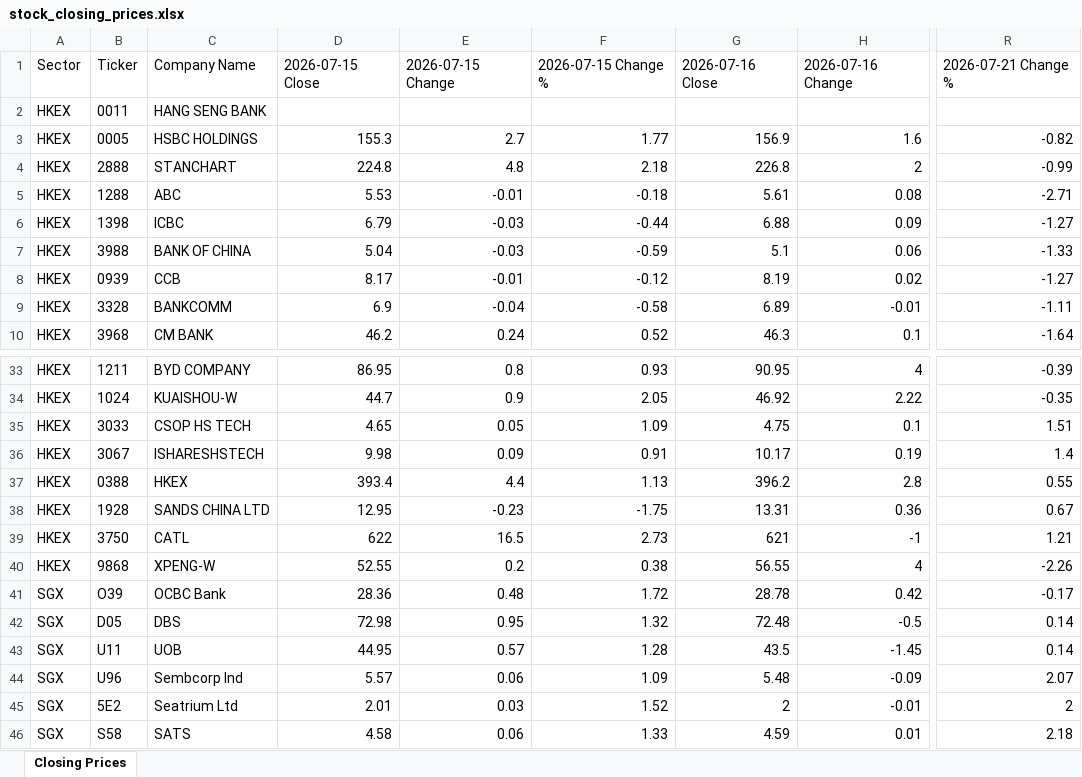
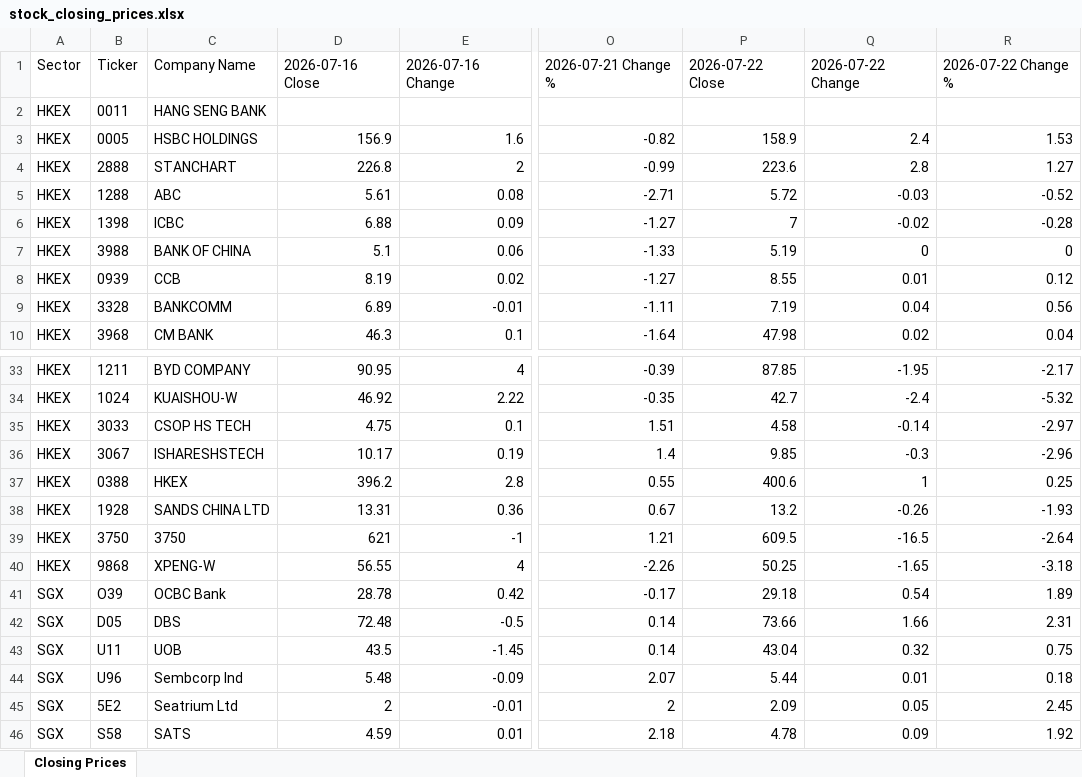
Before and after one commit to mmualim/stock-closing-prices, an Excel workbook: outputs/stock_closing_prices.xlsx, sheet Closing Prices, drawn as a sheet; only a part is shown, gaps mark what is left out; values as stored, in another font and other column widths than the file's, no borders; removed rows and columns are numbered as before the commit, all else as after; the diff names each change by its address in the sheet, - before the commit and + after, or states it on an @@ line.

Commit message:
Refresh stock closing prices

```diff
--- a/outputs/stock_closing_prices.xlsx (sheet Closing Prices)
+++ b/outputs/stock_closing_prices.xlsx (sheet Closing Prices)
-column D, rows 1-10: 2026-07-15 Close |  | 155.3 | 224.8 | 5.53 | 6.79 | 5.04 | 8.17 | 6.9 | 46.2; rows 33-46: 86.95 | 44.7 | 4.65 | 9.98 | 393.4 | 12.95 | 622 | 52.55 | 28.36 | 72.98 | 44.95 | 5.57 | 2.01 | 4.58
-column E, rows 1-10: 2026-07-15 Change |  | 2.7 | 4.8 | -0.01 | -0.03 | -0.03 | -0.01 | -0.04 | 0.24; rows 33-46: 0.8 | 0.9 | 0.05 | 0.09 | 4.4 | -0.23 | 16.5 | 0.2 | 0.48 | 0.95 | 0.57 | 0.06 | 0.03 | 0.06
-column F, rows 1-10: 2026-07-15 Change % |  | 1.77 | 2.18 | -0.18 | -0.44 | -0.59 | -0.12 | -0.58 | 0.52; rows 33-46: 0.93 | 2.05 | 1.09 | 0.91 | 1.13 | -1.75 | 2.73 | 0.38 | 1.72 | 1.32 | 1.28 | 1.09 | 1.52 | 1.33
+column P, rows 1-10: 2026-07-22 Close |  | 158.9 | 223.6 | 5.72 | 7 | 5.19 | 8.55 | 7.19 | 47.98; rows 33-46: 87.85 | 42.7 | 4.58 | 9.85 | 400.6 | 13.2 | 609.5 | 50.25 | 29.18 | 73.66 | 43.04 | 5.44 | 2.09 | 4.78
+column Q, rows 1-10: 2026-07-22 Change |  | 2.4 | 2.8 | -0.03 | -0.02 | 0 | 0.01 | 0.04 | 0.02; rows 33-46: -1.95 | -2.4 | -0.14 | -0.3 | 1 | -0.26 | -16.5 | -1.65 | 0.54 | 1.66 | 0.32 | 0.01 | 0.05 | 0.09
+column R, rows 1-10: 2026-07-22 Change % |  | 1.53 | 1.27 | -0.52 | -0.28 | 0 | 0.12 | 0.56 | 0.04; rows 33-46: -2.17 | -5.32 | -2.97 | -2.96 | 0.25 | -1.93 | -2.64 | -3.18 | 1.89 | 2.31 | 0.75 | 0.18 | 2.45 | 1.92
-C39: CATL
+C39: 3750
```
Also changed, not shown: 2 other files.
